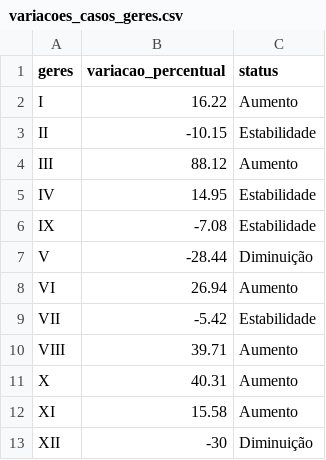
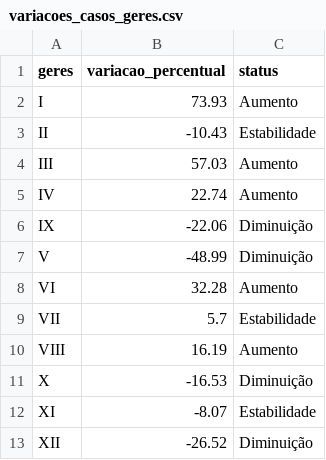
Before and after one commit to edneide/covid-19_Pernambuco, a CSV file: variacoes_casos_geres.csv, drawn as a sheet.

```diff
--- a/variacoes_casos_geres.csv
+++ b/variacoes_casos_geres.csv
@@ -1,13 +1,13 @@
 "geres","variacao_percentual","status"
-"I",16.22,"Aumento"
-"II",-10.15,"Estabilidade"
-"III",88.12,"Aumento"
-"IV",14.95,"Estabilidade"
-"IX",-7.08,"Estabilidade"
-"V",-28.44,"Diminuição"
-"VI",26.94,"Aumento"
-"VII",-5.42,"Estabilidade"
-"VIII",39.71,"Aumento"
-"X",40.31,"Aumento"
-"XI",15.58,"Aumento"
-"XII",-30,"Diminuição"
+"I",73.93,"Aumento"
+"II",-10.43,"Estabilidade"
+"III",57.03,"Aumento"
+"IV",22.74,"Aumento"
+"IX",-22.06,"Diminuição"
+"V",-48.99,"Diminuição"
+"VI",32.28,"Aumento"
+"VII",5.7,"Estabilidade"
+"VIII",16.19,"Aumento"
+"X",-16.53,"Diminuição"
+"XI",-8.07,"Estabilidade"
+"XII",-26.52,"Diminuição"
```
Also changed, not shown: geres_media_movel.csv, macros_media_movel.csv, 1 other file.
